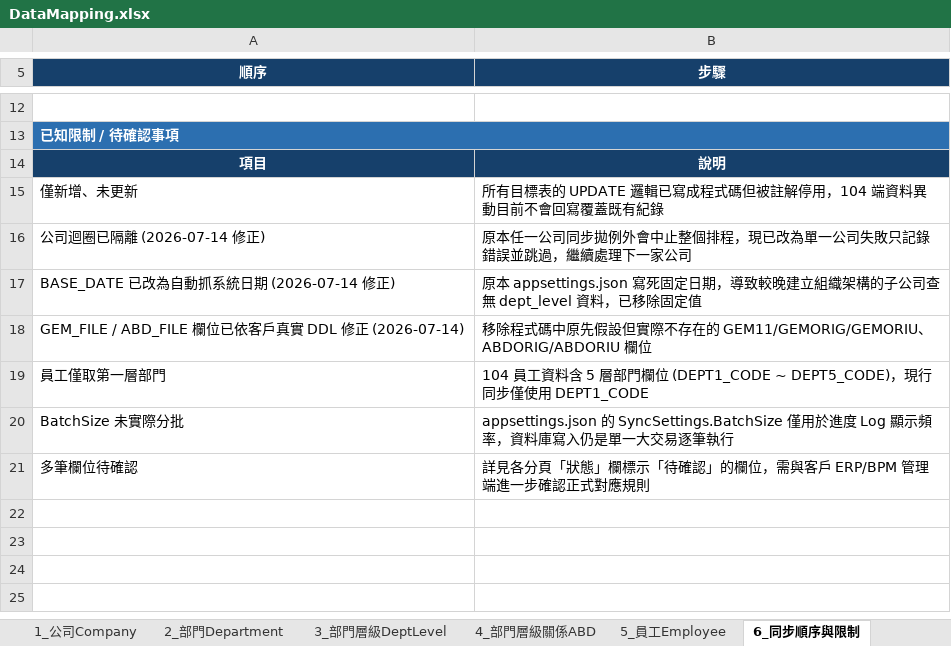
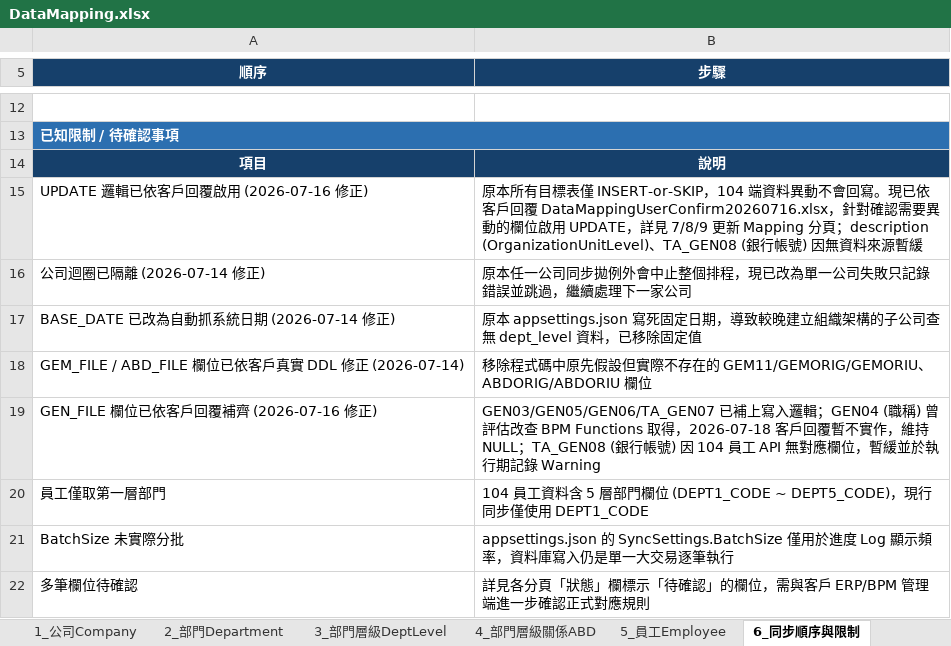
Before and after one commit to JmoWilliam/Sync104ToBpmErp, an Excel workbook: DOC/DataMapping.xlsx, sheet 6_同步順序與限制, drawn as a sheet; only a part is shown, gaps mark what is left out; values as stored, in another font and other column widths than the file's, no borders; removed rows and columns are numbered as before the commit, all else as after; the diff names each change by its address in the sheet, - before the commit and + after, or states it on an @@ line.

```diff
--- a/DOC/DataMapping.xlsx (sheet 6_同步順序與限制)
+++ b/DOC/DataMapping.xlsx (sheet 6_同步順序與限制)
-row 15: 僅新增、未更新 | 所有目標表的 UPDATE 邏輯已寫成程式碼但被註解停用，104 端資料異動目前不會回寫覆蓋既有紀錄
+row 15: UPDATE 邏輯已依客戶回覆啟用 (2026-07-16 修正) | 原本所有目標表僅 INSERT-or-SKIP，104 端資料異動不會回寫。現已依客戶回覆 DataMappingUserConfirm20260716.xlsx，針對確認需要異動的欄位啟用 UPDATE，詳見 7/8/9 更新 Mapping 分頁；description (OrganizationUnitLevel)、TA_GEN08 (銀行帳號) 因無資料來源暫緩
+row 19: GEN_FILE 欄位已依客戶回覆補齊 (2026-07-16 修正) | GEN03/GEN05/GEN06/TA_GEN07 已補上寫入邏輯；GEN04 (職稱) 曾評估改查 BPM Functions 取得，2026-07-18 客戶回覆暫不實作，維持 NULL；TA_GEN08 (銀行帳號) 因 104 員工 API 無對應欄位，暫緩並於執行期記錄 Warning
```
Also changed, not shown: sheet 9_更新Mapping_員工, sheet 7_更新Mapping_部門, sheet 5_員工Employee, sheet 8_更新Mapping_部門層級, sheet 2_部門Department, sheet 0_總覽, 4 other files.
